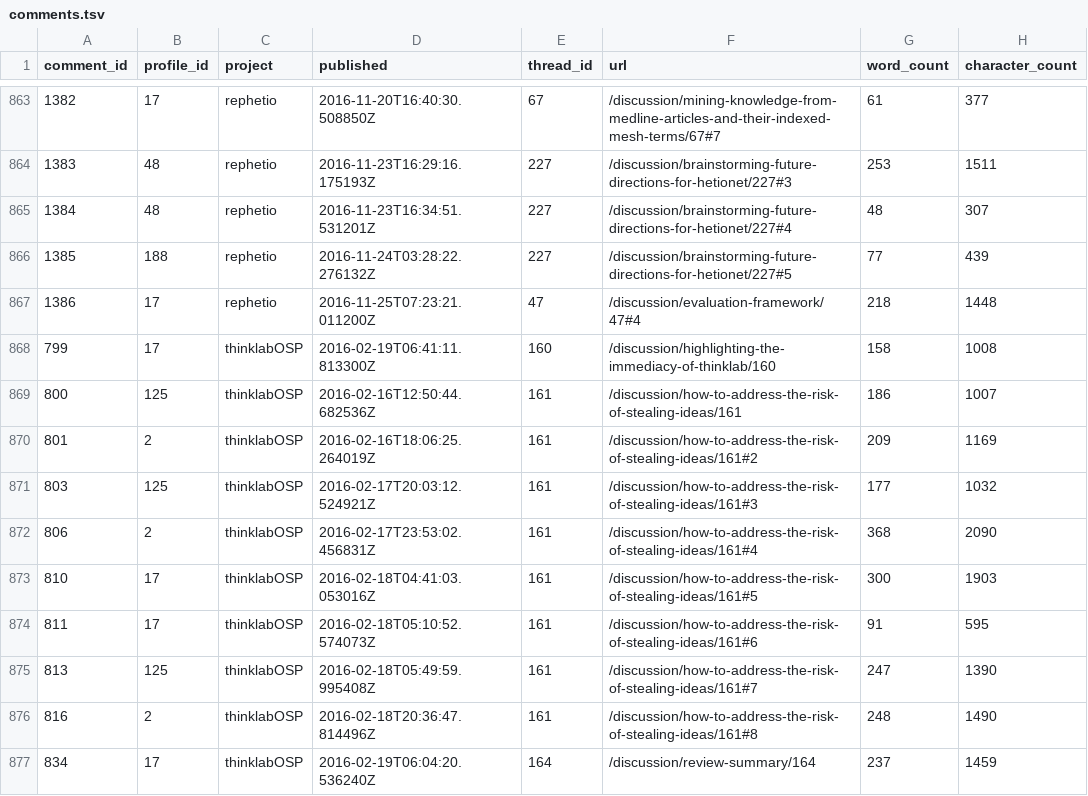
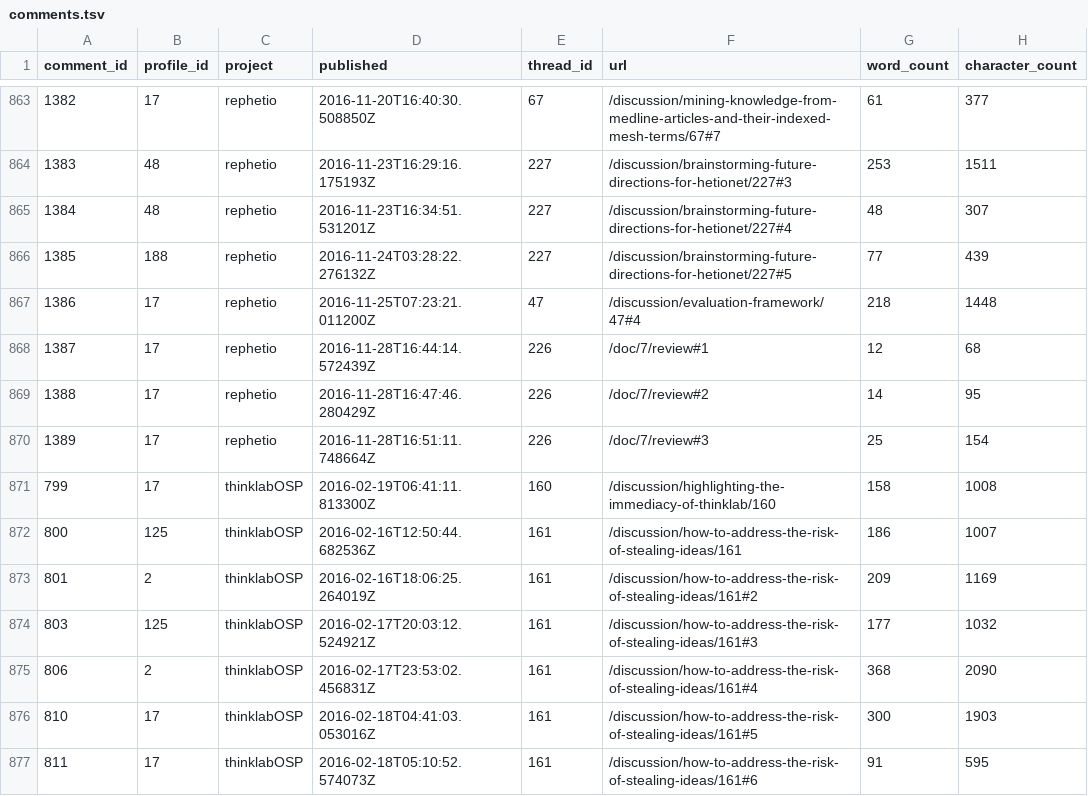
Before and after one commit to dhimmel/thinklytics, a TSV file: process/table/comments.tsv, drawn as a sheet; only a part is shown, gaps mark what is left out; the shorter side is filled out with more unchanged rows; the diff names each change by its address in the sheet, - before the commit and + after, or states it on an @@ line.

Commit message:
Auto-export all projects on 2016-11-28
Created by Travis CI build number 142 and job number 142.1.
https://travis-ci.org/dhimmel/thinklytics/builds/179570776
https://travis-ci.org/dhimmel/thinklytics/jobs/179570777

Committed on 2016-11-28T21:10:10+0000.

```diff
--- a/process/table/comments.tsv
+++ b/process/table/comments.tsv
+row 868: 1387 | 17 | rephetio | 2016-11-28T16:44:14.572439Z | 226 | /doc/7/review#1 | 12 | 68
+row 869: 1388 | 17 | rephetio | 2016-11-28T16:47:46.280429Z | 226 | /doc/7/review#2 | 14 | 95
+row 870: 1389 | 17 | rephetio | 2016-11-28T16:51:11.748664Z | 226 | /doc/7/review#3 | 25 | 154
```
Also changed, not shown: process/table/citations.tsv, process/table/documents.tsv, 12 other files.
